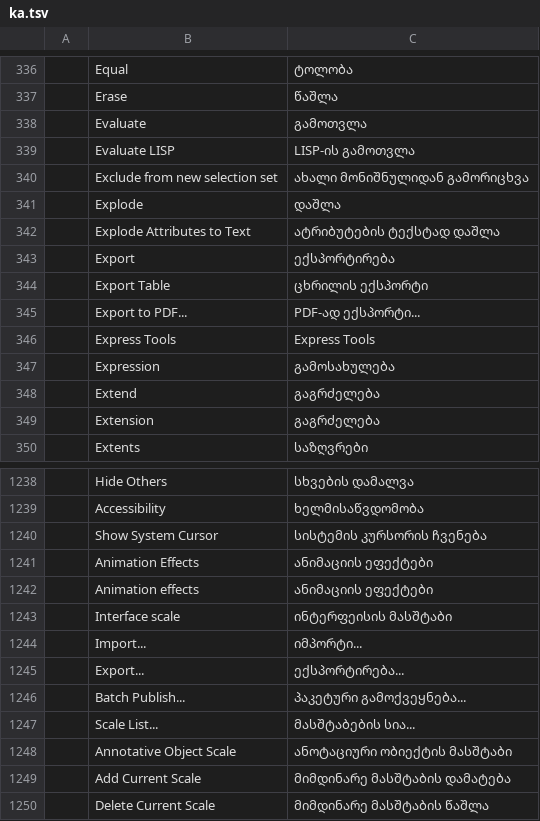
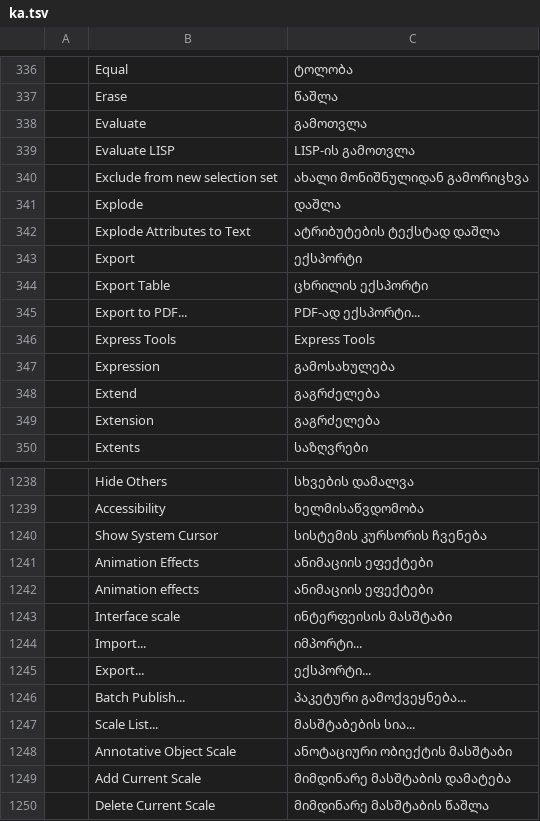
Before and after one commit to storytold/cadcraft, a TSV file: crates/ui-egui/src/i18n/ka.tsv, drawn as a sheet; only a part is shown, gaps mark what is left out; the diff covers the shown part only.

```diff
--- a/crates/ui-egui/src/i18n/ka.tsv
+++ b/crates/ui-egui/src/i18n/ka.tsv
@@ -342,3 +342,3 @@
 	Explode Attributes to Text	ატრიბუტების ტექსტად დაშლა
-	Export	ექსპორტირება
+	Export	ექსპორტი
 	Export Table	ცხრილის ექსპორტი
@@ -1244,3 +1244,3 @@
 	Import...	იმპორტი...
-	Export...	ექსპორტირება...
+	Export...	ექსპორტი...
 	Batch Publish...	პაკეტური გამოქვეყნება...
```
Also changed, not shown: 20 removed rows and 2 edited cells elsewhere in this file.
